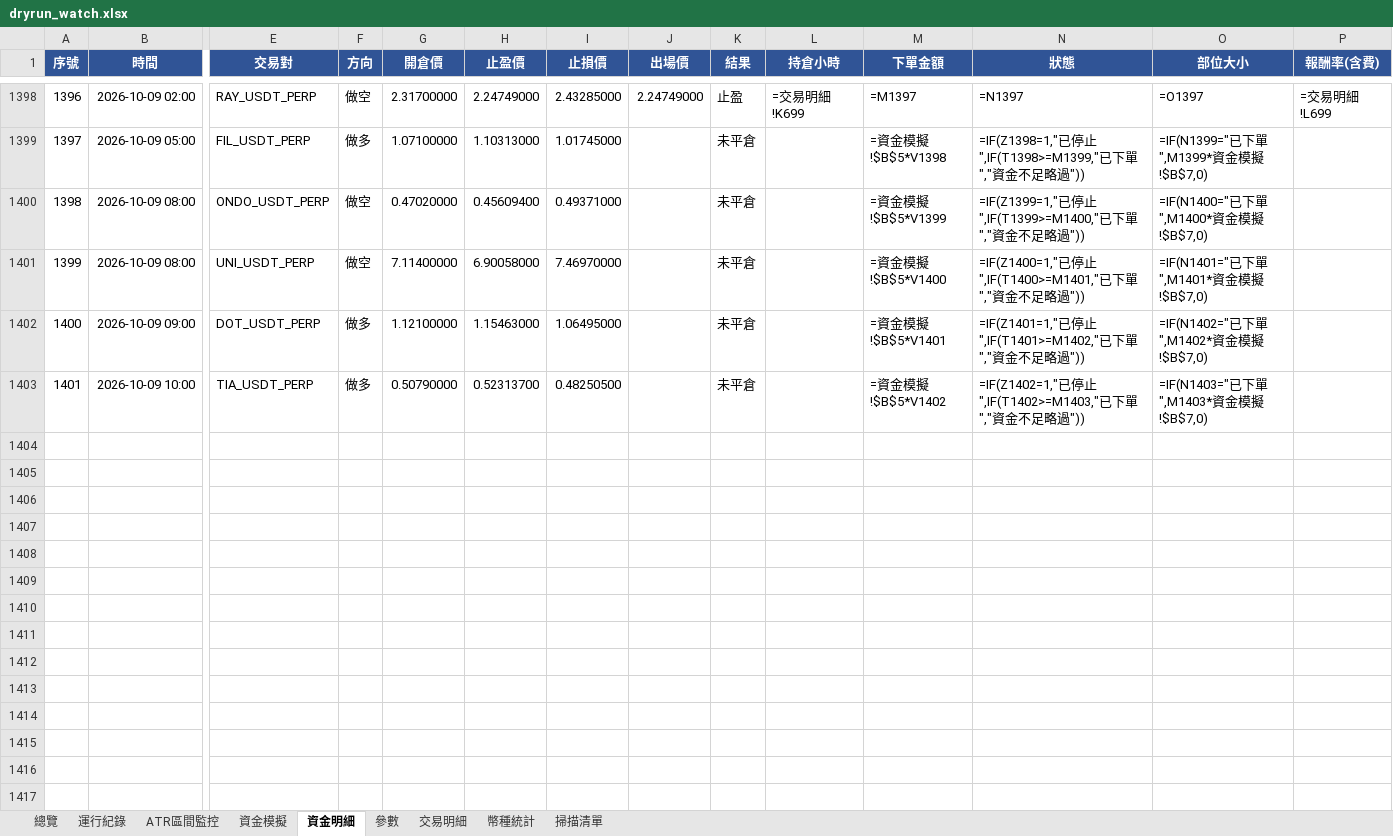
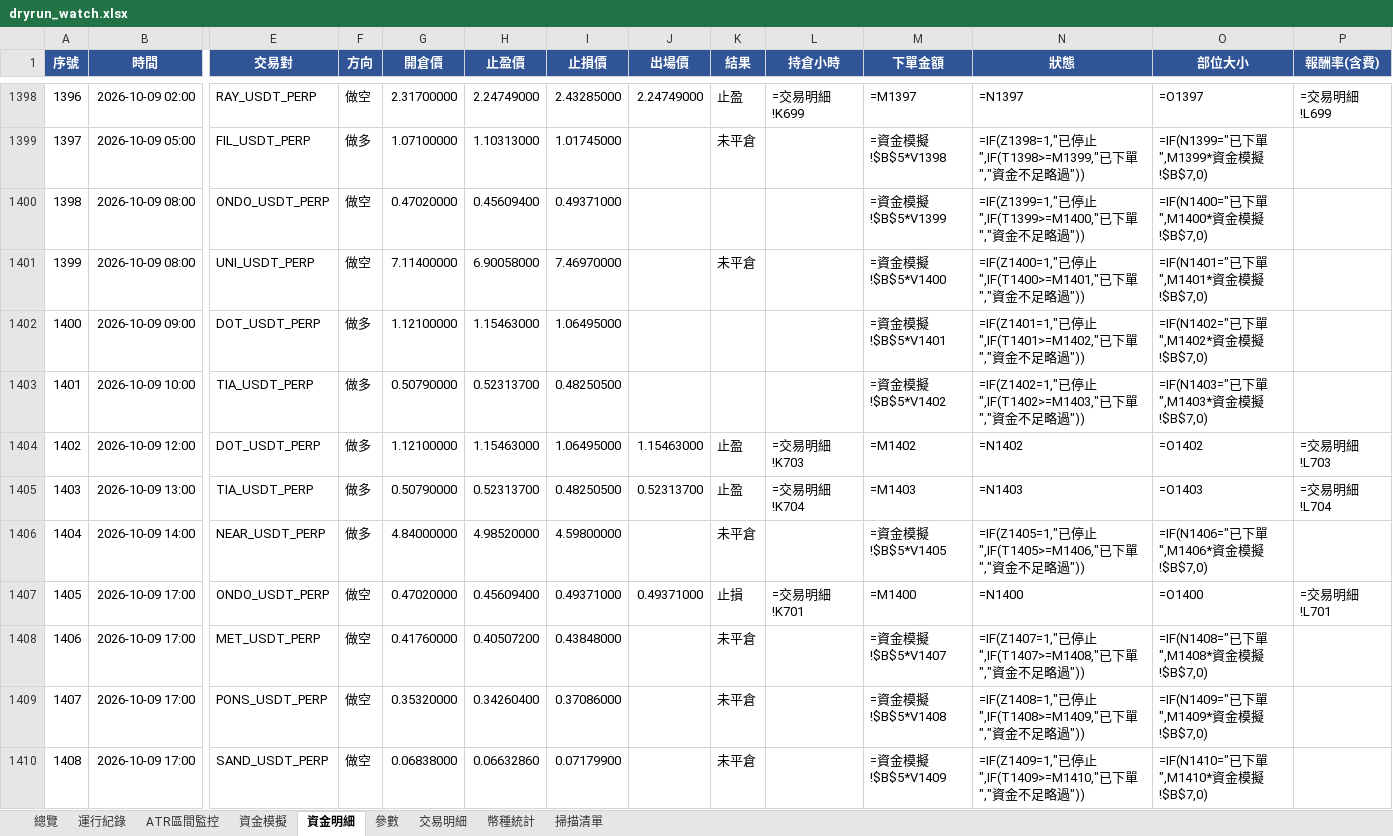
Before and after one commit to timzen43210/Crypto_Trader, an Excel workbook: output/dryrun_watch.xlsx, sheet 資金明細, drawn as a sheet; only a part is shown, gaps mark what is left out; values as stored, in another font and other column widths than the file's, no borders; formulas without a stored value are shown as written; conditional formats not drawn; rows hold the shown columns only; the diff names each change by its address in the sheet, - before the commit and + after, or states it on an @@ line.

```diff
--- a/output/dryrun_watch.xlsx (sheet 資金明細)
+++ b/output/dryrun_watch.xlsx (sheet 資金明細)
-K1400 (結果): 未平倉
+K1400 (結果): (empty)
-K1402:K1403 (結果): 未平倉
+K1402:K1403 (結果): (empty)
+row 1404: 1402 | 2026-10-09 12:00 | DOT_USDT_PERP | 做多 | 1.12100000 | 1.15463000 | 1.06495000 | 1.15463000 | 止盈 | =交易明細!K703 | =M1402 | =N1402 | =O1402 | =交易明細!L703
+row 1405: 1403 | 2026-10-09 13:00 | TIA_USDT_PERP | 做多 | 0.50790000 | 0.52313700 | 0.48250500 | 0.52313700 | 止盈 | =交易明細!K704 | =M1403 | =N1403 | =O1403 | =交易明細!L704
+row 1406: 1404 | 2026-10-09 14:00 | NEAR_USDT_PERP | 做多 | 4.84000000 | 4.98520000 | 4.59800000 |  | 未平倉 |  | =資金模擬!$B$5*V1405 | =IF(Z1405=1,"已停止",IF(T1405>=M1406,"已下單","資金不足略過")) | =IF(N1406="已下單",M1406*資金模擬!$B$7,0)
+row 1407: 1405 | 2026-10-09 17:00 | ONDO_USDT_PERP | 做空 | 0.47020000 | 0.45609400 | 0.49371000 | 0.49371000 | 止損 | =交易明細!K701 | =M1400 | =N1400 | =O1400 | =交易明細!L701
+row 1408: 1406 | 2026-10-09 17:00 | MET_USDT_PERP | 做空 | 0.41760000 | 0.40507200 | 0.43848000 |  | 未平倉 |  | =資金模擬!$B$5*V1407 | =IF(Z1407=1,"已停止",IF(T1407>=M1408,"已下單","資金不足略過")) | =IF(N1408="已下單",M1408*資金模擬!$B$7,0)
+row 1409: 1407 | 2026-10-09 17:00 | PONS_USDT_PERP | 做空 | 0.35320000 | 0.34260400 | 0.37086000 |  | 未平倉 |  | =資金模擬!$B$5*V1408 | =IF(Z1408=1,"已停止",IF(T1408>=M1409,"已下單","資金不足略過")) | =IF(N1409="已下單",M1409*資金模擬!$B$7,0)
+row 1410: 1408 | 2026-10-09 17:00 | SAND_USDT_PERP | 做空 | 0.06838000 | 0.06632860 | 0.07179900 |  | 未平倉 |  | =資金模擬!$B$5*V1409 | =IF(Z1409=1,"已停止",IF(T1409>=M1410,"已下單","資金不足略過")) | =IF(N1410="已下單",M1410*資金模擬!$B$7,0)
```
Also changed, not shown: sheet 幣種統計, sheet 交易明細, sheet 總覽, sheet 資金模擬, sheet 運行紀錄, sheet 掃描清單, 2 more sheets, charts or pictures, output/dryrun_rev.xlsx, output/dryrun_rev_wide.xlsx, 5 other files.
